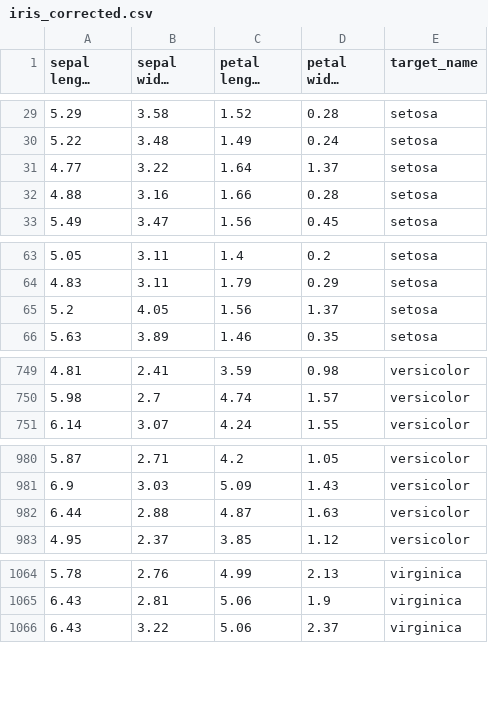
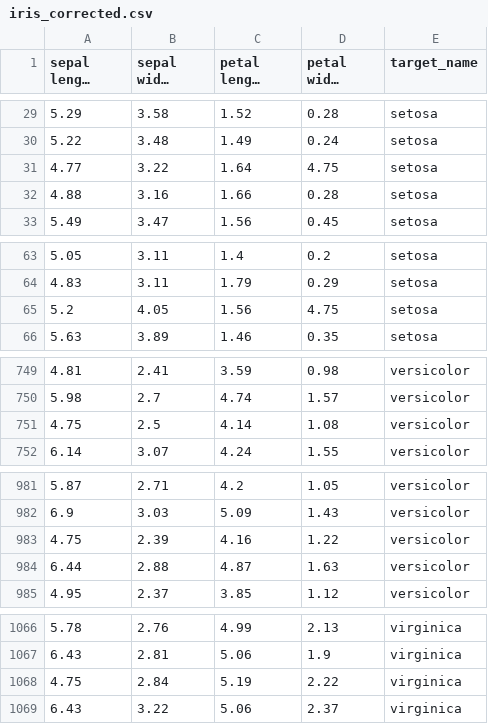
Before and after one commit to mwatroba9092/Inteligencja-Obliczeniowa-, a CSV file: lab02/iris_corrected.csv, drawn as a sheet; only a part is shown, gaps mark what is left out; long unchanged cells end in …; the diff covers the shown part only; the diff names each change by its address in the sheet, - before the commit and + after, or states it on an @@ line.

```diff
--- a/lab02/iris_corrected.csv
+++ b/lab02/iris_corrected.csv
-D31 (petal width (cm)): 1.37
+D31 (petal width (cm)): 4.75
-D65 (petal width (cm)): 1.37
+D65 (petal width (cm)): 4.75
+row 751: 4.75 | 2.5 | 4.14 | 1.08 | versicolor
+row 983: 4.75 | 2.39 | 4.16 | 1.22 | versicolor
+row 1068: 4.75 | 2.84 | 5.19 | 2.22 | virginica
```
Also changed, not shown: 5 edited cells elsewhere in this file, 3 other files.
